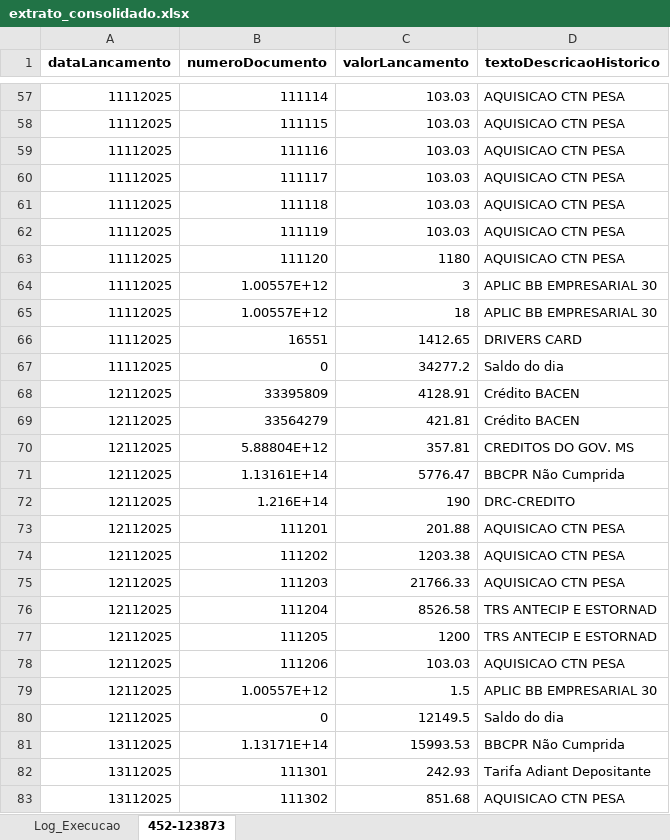
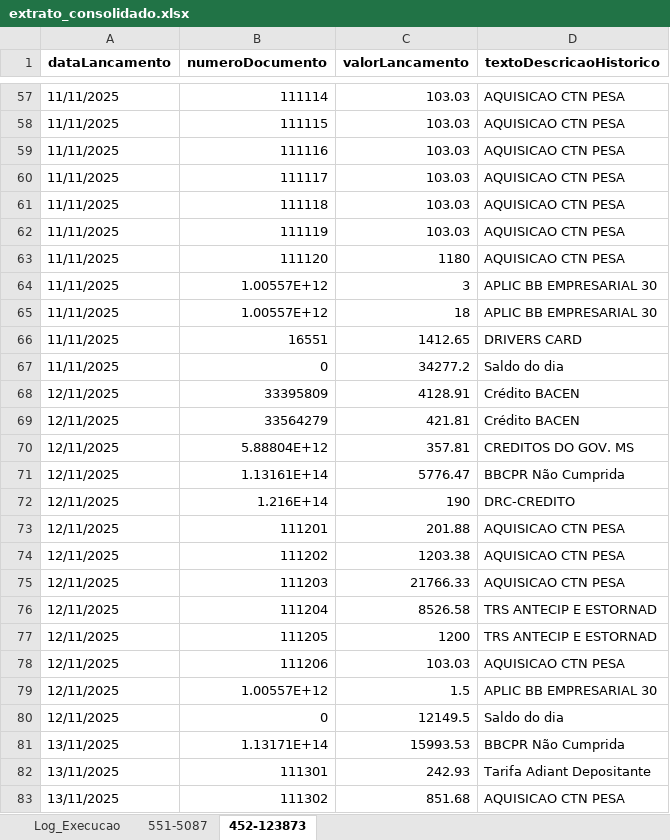
Before and after one commit to msantostkd/DESAFIO-CNS-RPA, an Excel workbook: extrato_consolidado.xlsx, sheet 452-123873, drawn as a sheet; only a part is shown, gaps mark what is left out; values as stored, in another font and other column widths than the file's, no borders; the diff covers the shown part only; the diff names each change by its address in the sheet, - before the commit and + after, or states it on an @@ line.

```diff
--- a/extrato_consolidado.xlsx (sheet 452-123873)
+++ b/extrato_consolidado.xlsx (sheet 452-123873)
+sheet tab: 551-5087
-A57:A67 (dataLancamento): 11112025
+A57:A67 (dataLancamento): 11/11/2025
-A68:A80 (dataLancamento): 12112025
+A68:A80 (dataLancamento): 12/11/2025
-A81:A83 (dataLancamento): 13112025
+A81:A83 (dataLancamento): 13/11/2025
```
Also changed, not shown: 86 edited cells elsewhere in this sheet, sheet Log_Execucao, 2 other files.
